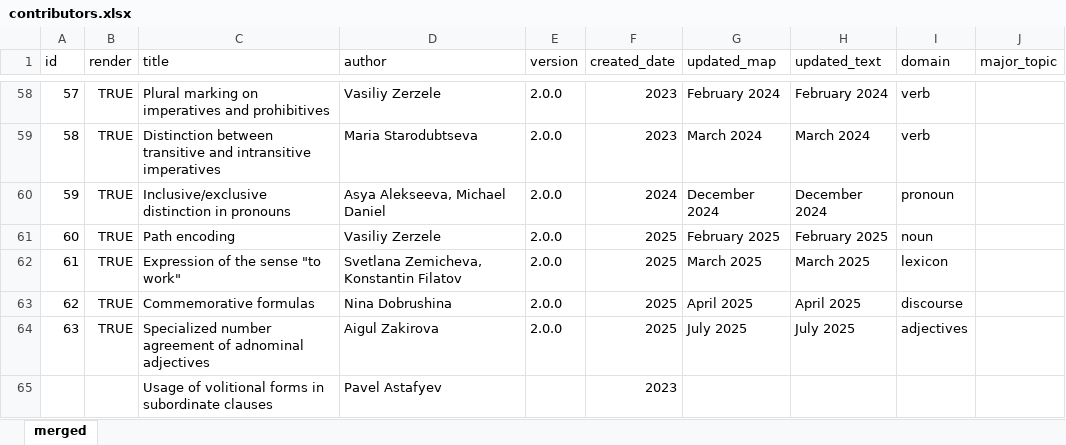
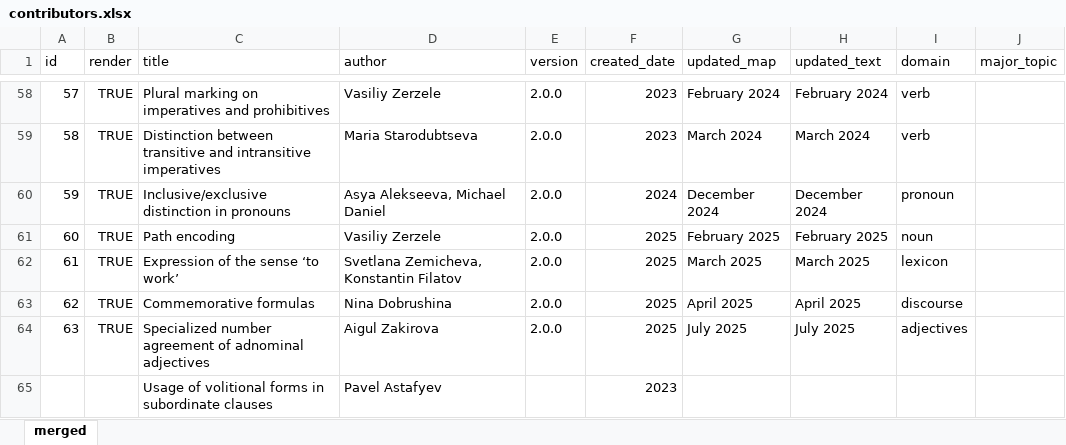
Before and after one commit to LingConLab/TALD, an Excel workbook: data/contributors.xlsx, sheet merged, drawn as a sheet; only a part is shown, gaps mark what is left out; values as stored, in another font and other column widths than the file's, no borders; charts and pictures not drawn; the diff names each change by its address in the sheet, - before the commit and + after, or states it on an @@ line.

```diff
--- a/data/contributors.xlsx (sheet merged)
+++ b/data/contributors.xlsx (sheet merged)
-C62 (title): Expression of the sense "to work"
+C62 (title): Expression of the sense ‘to work’
```
Also changed, not shown: 2 other files.
